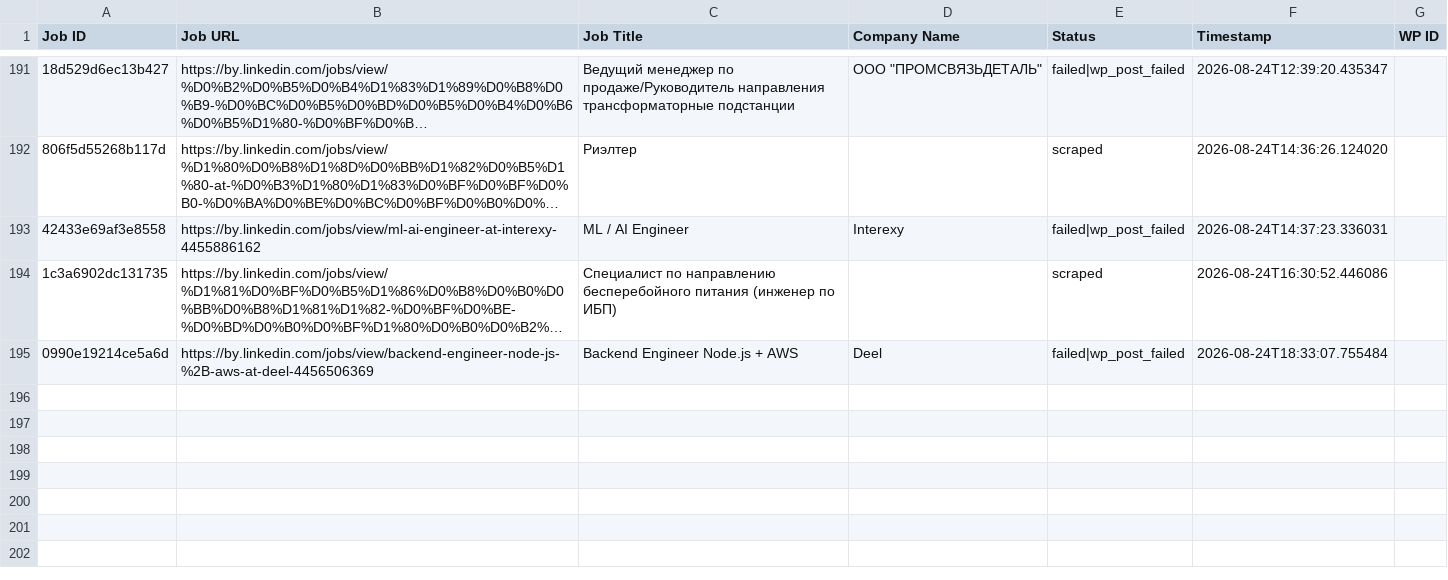
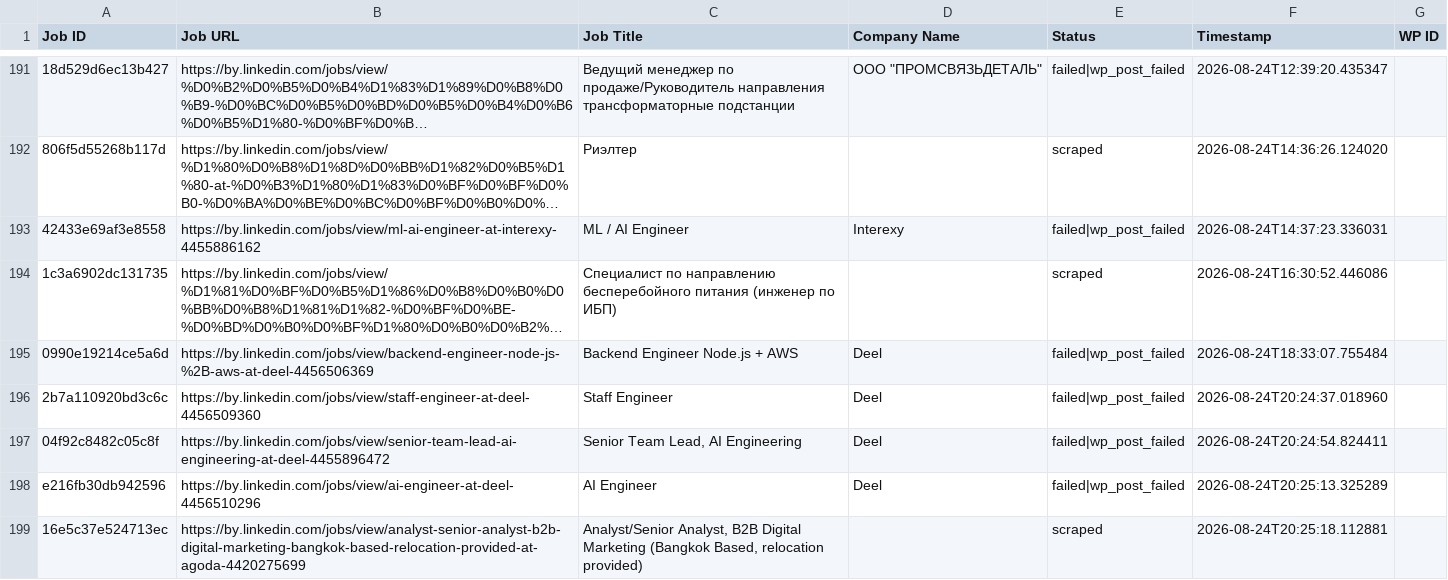
Before and after one commit to mimusdesign/by, a CSV file: processed_jobs.csv, drawn as a sheet; only a part is shown, gaps mark what is left out; long unchanged cells end in …; the diff names each change by its address in the sheet, - before the commit and + after, or states it on an @@ line.

```diff
--- a/processed_jobs.csv
+++ b/processed_jobs.csv
+row 196: 2b7a110920bd3c6c | https://by.linkedin.com/jobs/view/staff-engineer-at-deel-4456509360 | Staff Engineer | Deel | failed|wp_post_failed | 2026-08-24T20:24:37.018960
+row 197: 04f92c8482c05c8f | https://by.linkedin.com/jobs/view/senior-team-lead-ai-engineering-at-deel-4455896472 | Senior Team Lead, AI Engineering | Deel | failed|wp_post_failed | 2026-08-24T20:24:54.824411
+row 198: e216fb30db942596 | https://by.linkedin.com/jobs/view/ai-engineer-at-deel-4456510296 | AI Engineer | Deel | failed|wp_post_failed | 2026-08-24T20:25:13.325289
+row 199: 16e5c37e524713ec | https://by.linkedin.com/jobs/view/analyst-senior-analyst-b2b-digital-marketing-bangkok-based-relocation-provided-at-agoda-4420275699 | Analyst/Senior Analyst, B2B Digital Marketing (Bangkok Based, relocation provided) |  | scraped | 2026-08-24T20:25:18.112881
```
